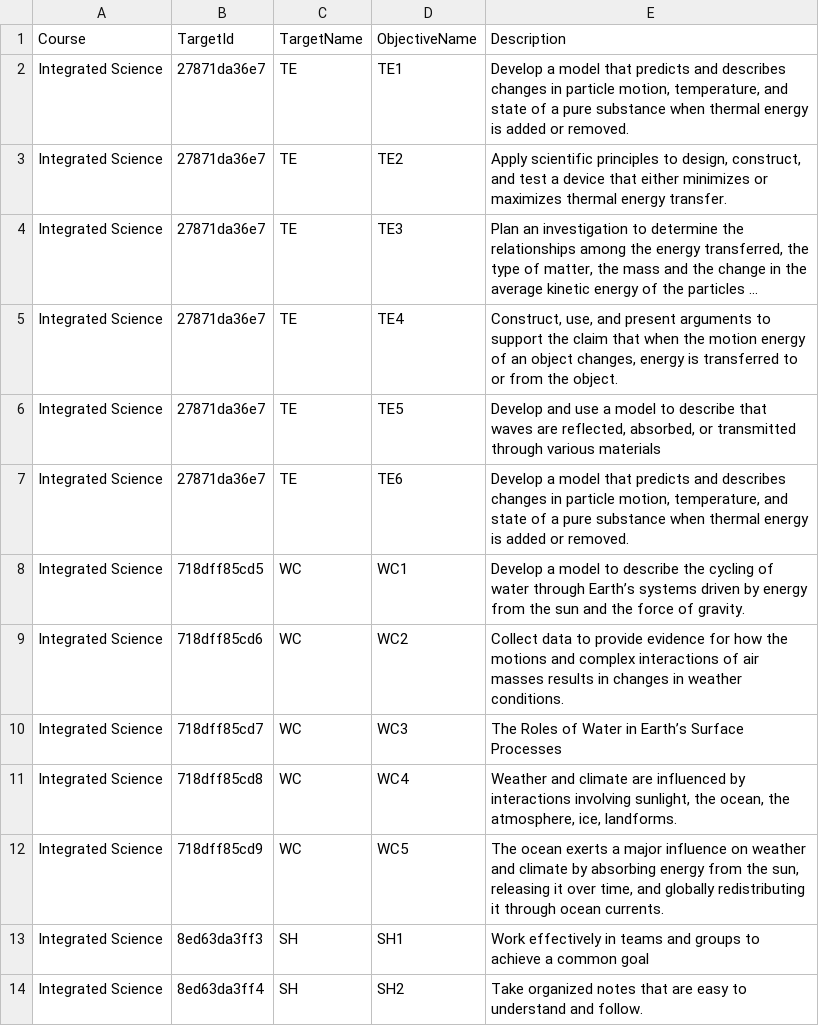
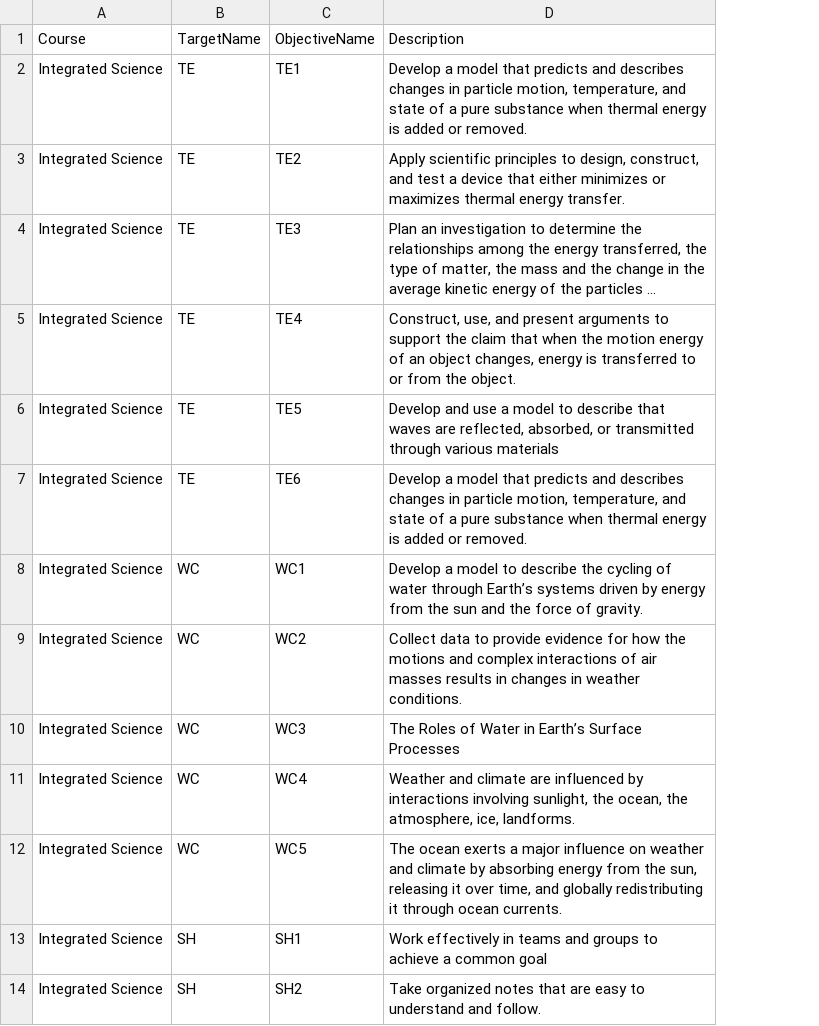
Before and after one commit to CPSECapstone/flipted-backend, a CSV file: data/objectives.csv, drawn as a sheet; only a part is shown; long unchanged cells end in …; the diff names each change by its address in the sheet, - before the commit and + after, or states it on an @@ line.

```diff
--- a/data/objectives.csv
+++ b/data/objectives.csv
-column B, rows 1-14: TargetId | 27871da36e7 | 27871da36e7 | 27871da36e7 | 27871da36e7 | 27871da36e7 | 27871da36e7 | 718dff85cd5 | 718dff85cd6 | 718dff85cd7 | 718dff85cd8 | 718dff85cd9 | 8ed63da3ff3 | 8ed63da3ff4
```
Also changed, not shown: data/courses.csv, data/tasks.csv, 22 other files.
